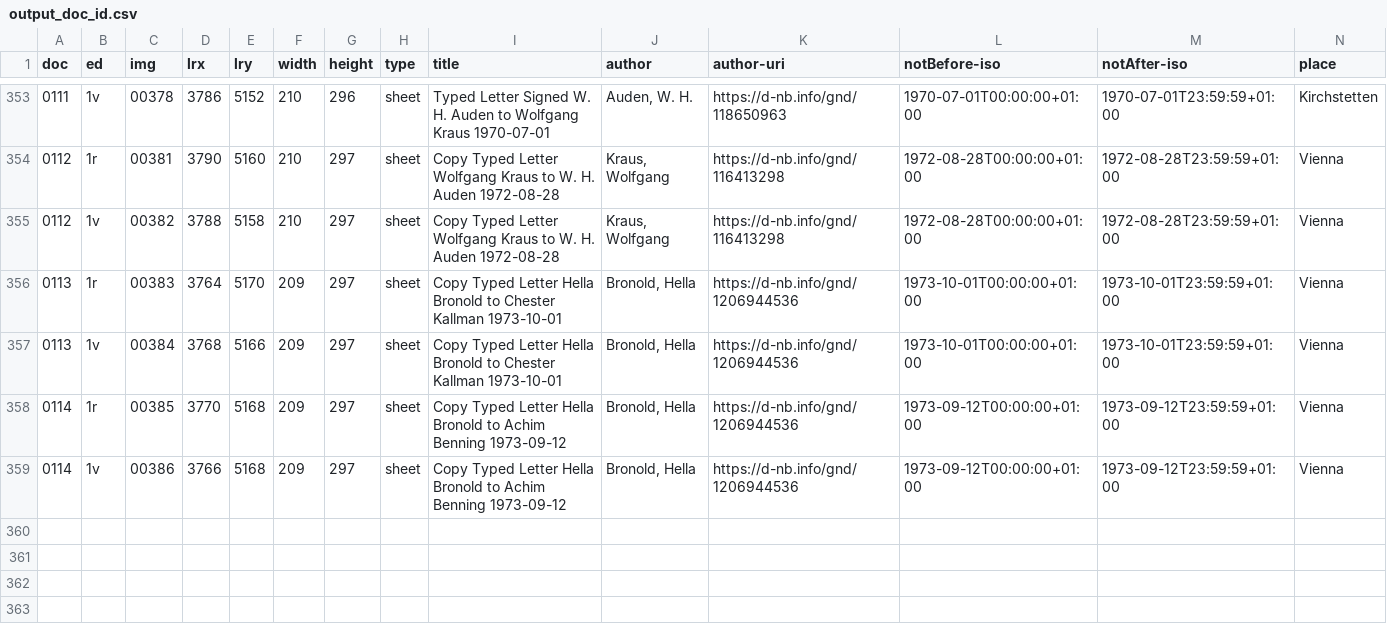
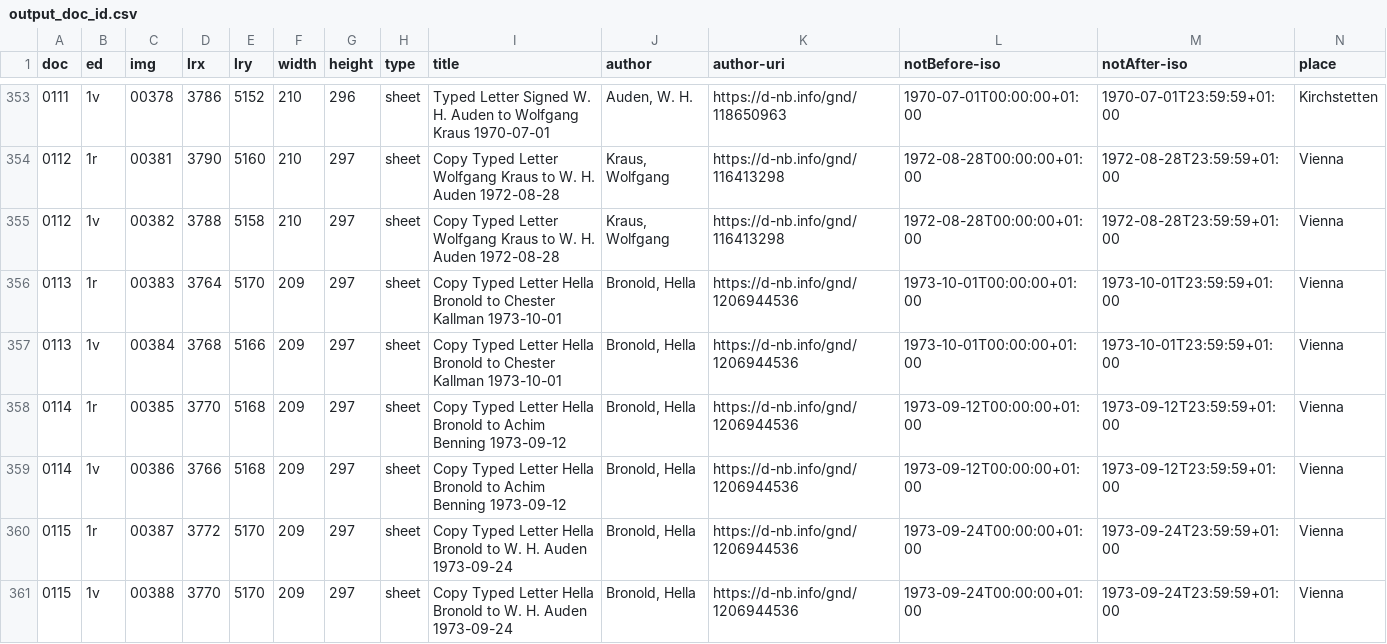
Before and after one commit to auden-in-austria-digital/aad-data, a CSV file: metadata/csv/output_doc_id.csv, drawn as a sheet; only a part is shown, gaps mark what is left out; rows hold the shown columns only; the diff names each change by its address in the sheet, - before the commit and + after, or states it on an @@ line.

```diff
--- a/metadata/csv/output_doc_id.csv
+++ b/metadata/csv/output_doc_id.csv
+row 360: 0115 | 1r | 00387 | 3772 | 5170 | 209 | 297 | sheet | Copy Typed Letter Hella Bronold to W. H. Auden 1973-09-24 | Bronold, Hella | https://d-nb.info/gnd/1206944536 | 1973-09-24T00:00:00+01:00 | 1973-09-24T23:59:59+01:00 | Vienna
+row 361: 0115 | 1v | 00388 | 3770 | 5170 | 209 | 297 | sheet | Copy Typed Letter Hella Bronold to W. H. Auden 1973-09-24 | Bronold, Hella | https://d-nb.info/gnd/1206944536 | 1973-09-24T00:00:00+01:00 | 1973-09-24T23:59:59+01:00 | Vienna
```
Also changed, not shown: 3 other files.
